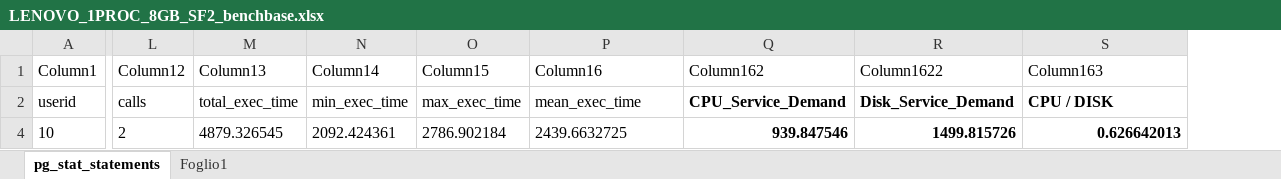
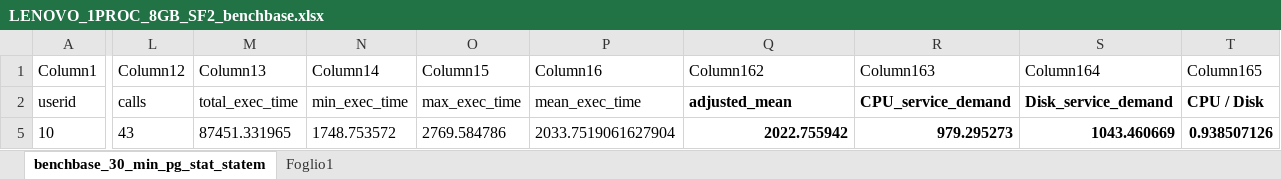
Before and after one commit to Xhst/tagd-projects, an Excel workbook: project-3/question_1/results/LENOVO_1PROC_8GB_SF2_benchbase.xlsx, sheet benchbase_30_min_pg_stat_statem, drawn as a sheet; only a part is shown, gaps mark what is left out; values as stored, in another font and other column widths than the file's, no borders; table styles not drawn; removed rows and columns are numbered as before the commit, all else as after; the diff covers the shown part only; the diff names each change by its address in the sheet, - before the commit and + after, or states it on an @@ line.

Commit message:
updated benchbase results

```diff
--- a/project-3/question_1/results/LENOVO_1PROC_8GB_SF2_benchbase.xlsx (sheet benchbase_30_min_pg_stat_statem)
+++ b/project-3/question_1/results/LENOVO_1PROC_8GB_SF2_benchbase.xlsx (sheet benchbase_30_min_pg_stat_statem)
-sheet tab: pg_stat_statements
+sheet tab: benchbase_30_min_pg_stat_statem
-column R (Column1622), rows 2-4: Disk_Service_Demand | 1499.815726
+column S (Column164), rows 2-5: Disk_service_demand | 1043.460669
+column T (Column165), rows 2-5: CPU / Disk | 0.938507126
-Q2 (Column162): CPU_Service_Demand
+Q2 (Column162): adjusted_mean
-R2 (Column163): CPU / DISK
+R2 (Column163): CPU_service_demand
-L5 (Column12): 2
+L5 (Column12): 43
-M5 (Column13): 4879.326545
+M5 (Column13): 87451.331965
-N5 (Column14): 2092.424361
+N5 (Column14): 1748.753572
-O5 (Column15): 2786.902184
+O5 (Column15): 2769.584786
-P5 (Column16): 2439.6632725
+P5 (Column16): 2033.7519061627904
-Q5 (Column162): 939.847546
+Q5 (Column162): 2022.755942
-R5 (Column163): 0.626642013
+R5 (Column163): 979.295273
```
Also changed, not shown: 384 edited cells and cell formats elsewhere in this sheet, hidden cells, 32 other files.
